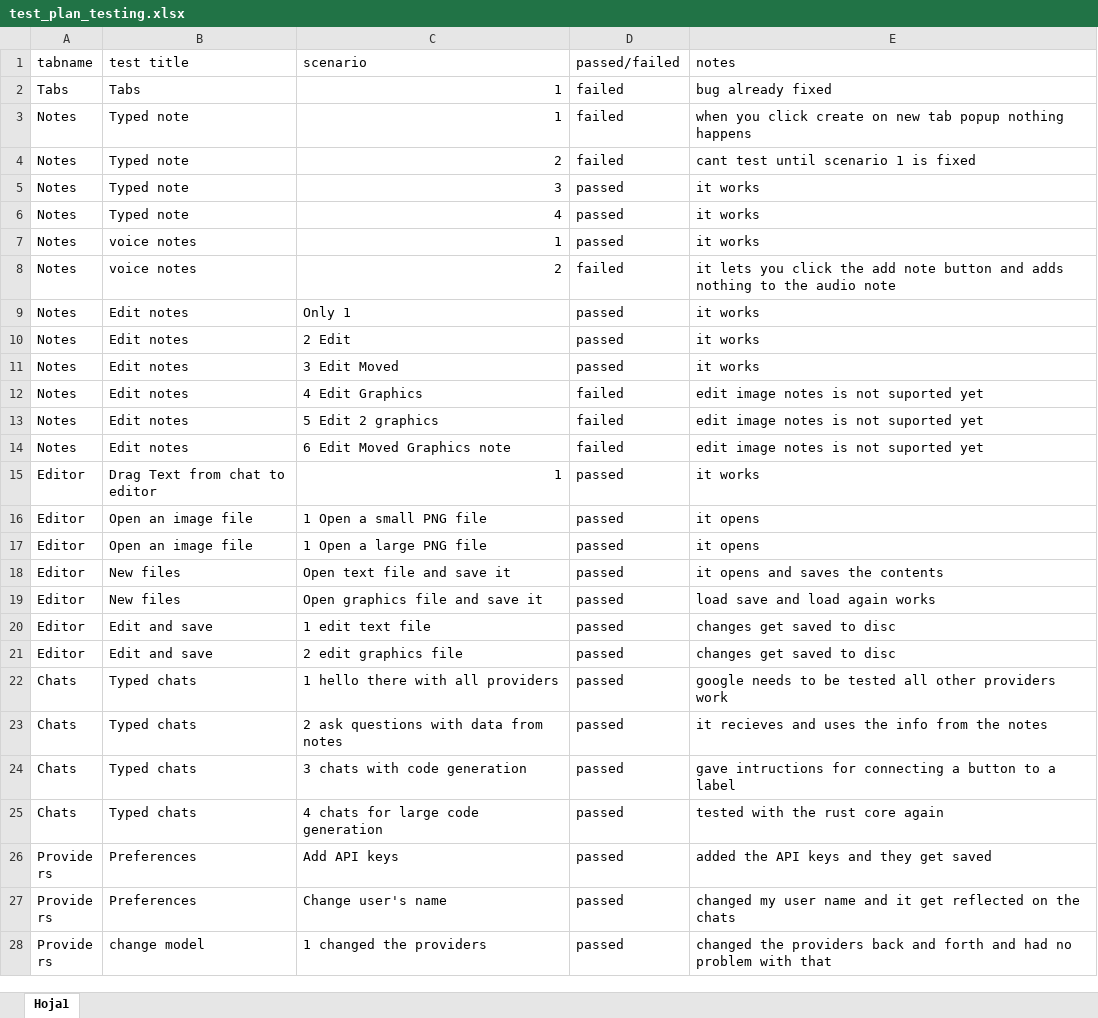
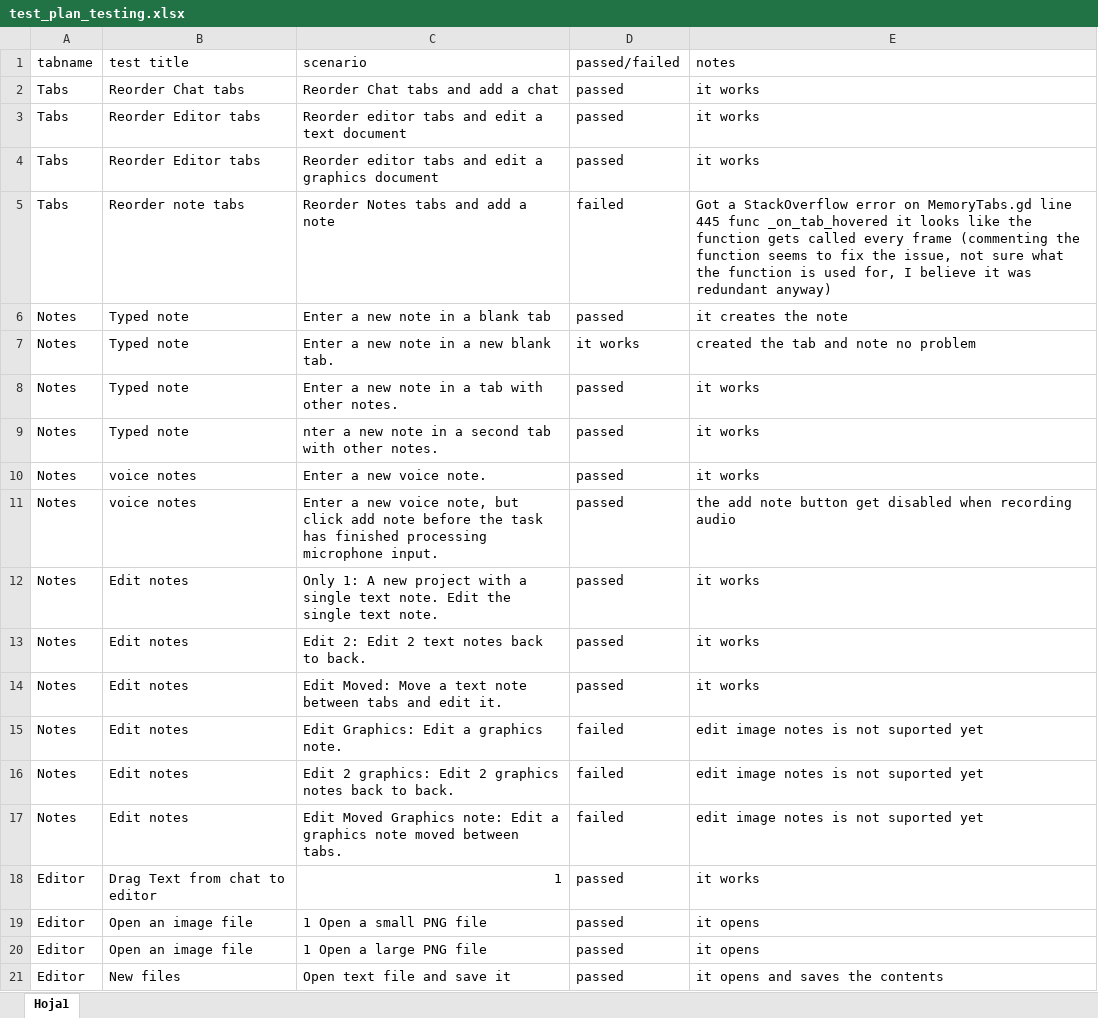
Before and after one commit to turnrocklabs/Minerva, an Excel workbook: Docs/test_plan_testing.xlsx, sheet Hoja1, drawn as a sheet; only a part is shown; the shorter side is filled out with more unchanged rows; values as stored, in another font and other column widths than the file's, no borders; table styles not drawn; addresses are those after the commit; the diff names each change by its address in the sheet, - before the commit and + after, or states it on an @@ line.

Commit message:
fixed notes tab rearraned not working properly

```diff
--- a/Docs/test_plan_testing.xlsx (sheet Hoja1)
+++ b/Docs/test_plan_testing.xlsx (sheet Hoja1)
+row 2: Tabs | Reorder Chat tabs | Reorder Chat tabs and add a chat | passed | it works
+row 3: Tabs | Reorder Editor tabs | Reorder editor tabs and edit a text document | passed | it works
+row 4: Tabs | Reorder Editor tabs | Reorder editor tabs and edit a graphics document | passed | it works
-B5 (test title): Tabs
+B5 (test title): Reorder note tabs
-C5 (scenario): 1
+C5 (scenario): Reorder Notes tabs and add a note
-E5 (notes): bug already fixed
+E5 (notes): Got a StackOverflow error on MemoryTabs.gd line 445 func _on_tab_hovered it looks like the function gets called every frame (commenting the function seems to fix the issue, not sure what the function is used for, I believe it was redundant anyway)
-C6 (scenario): 1
+C6 (scenario): Enter a new note in a blank tab
-D6 (passed/failed): failed
+D6 (passed/failed): passed
-E6 (notes): when you click create on new tab popup nothing happens
+E6 (notes): it creates the note
-C7 (scenario): 2
+C7 (scenario): Enter a new note in a new blank tab.
-D7 (passed/failed): failed
+D7 (passed/failed): it works
-E7 (notes): cant test until scenario 1 is fixed
+E7 (notes): created the tab and note no problem
-C8 (scenario): 3
+C8 (scenario): Enter a new note in a tab with other notes.
-C9 (scenario): 4
+C9 (scenario): nter a new note in a second tab with other notes.
-C10 (scenario): 1
+C10 (scenario): Enter a new voice note.
-C11 (scenario): 2
+C11 (scenario): Enter a new voice note, but click add note before the task has finished processing microphone input.
-D11 (passed/failed): failed
+D11 (passed/failed): passed
-E11 (notes): it lets you click the add note button and adds nothing to the audio note
+E11 (notes): the add note button get disabled when recording audio
-C12 (scenario): Only 1
+C12 (scenario): Only 1: A new project with a single text note. Edit the single text note.
-C13 (scenario): 2 Edit
+C13 (scenario): Edit 2: Edit 2 text notes back to back.
-C14 (scenario): 3 Edit Moved
+C14 (scenario): Edit Moved: Move a text note between tabs and edit it.
-C15 (scenario): 4 Edit Graphics
+C15 (scenario): Edit Graphics: Edit a graphics note.
-C16 (scenario): 5 Edit 2 graphics
+C16 (scenario): Edit 2 graphics: Edit 2 graphics notes back to back.
-C17 (scenario): 6 Edit Moved Graphics note
+C17 (scenario): Edit Moved Graphics note: Edit a graphics note moved between tabs.
```
Also changed, not shown: 15 other files.
